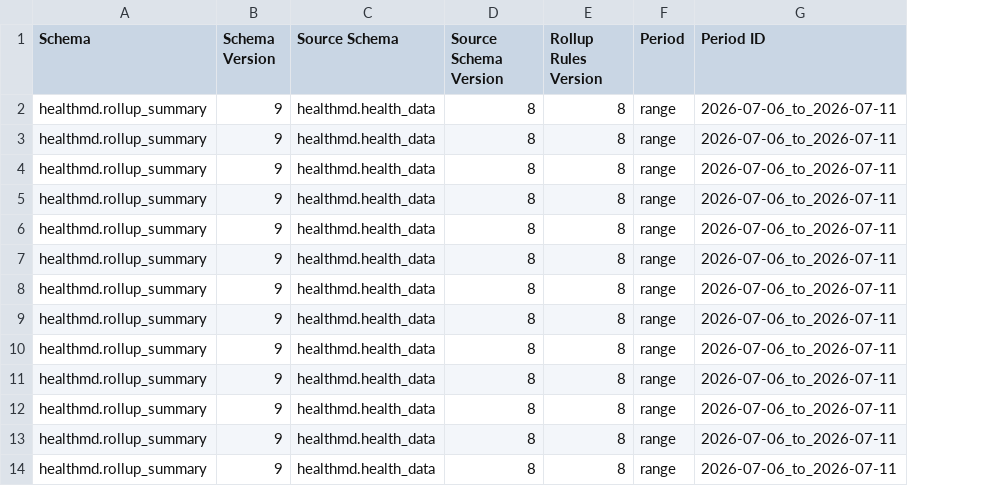
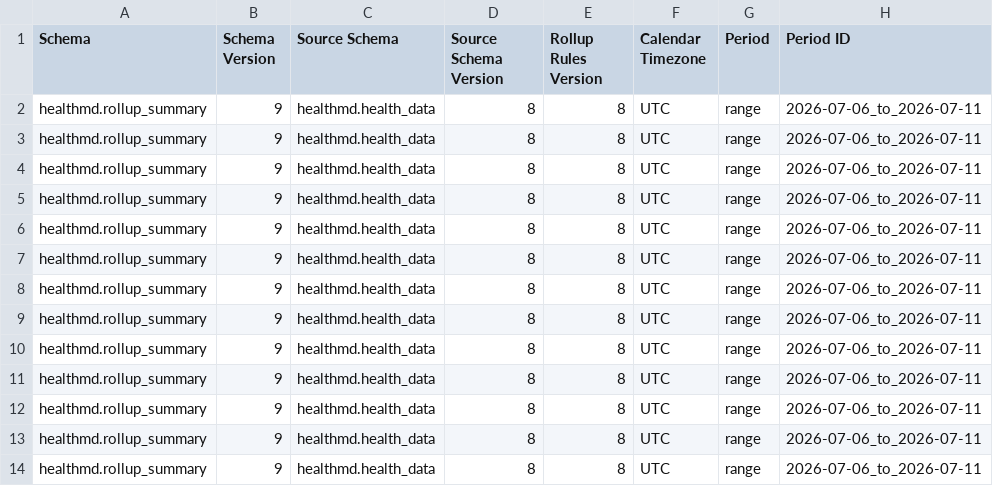
Before and after one commit to CodyBontecou/health-md, a CSV file: apps/apple/docs/reference/generated/rollups/range.csv, drawn as a sheet; only a part is shown; the diff names each change by its address in the sheet, - before the commit and + after, or states it on an @@ line.

Commit message:
fix: complete range v9 contract and retry safety

```diff
--- a/apps/apple/docs/reference/generated/rollups/range.csv
+++ b/apps/apple/docs/reference/generated/rollups/range.csv
+column F (Calendar Timezone), rows 2-14: all UTC
```
Also changed, not shown: apps/website/docs-src/public/reference/generated/rollups/range.csv, 55 other files.
